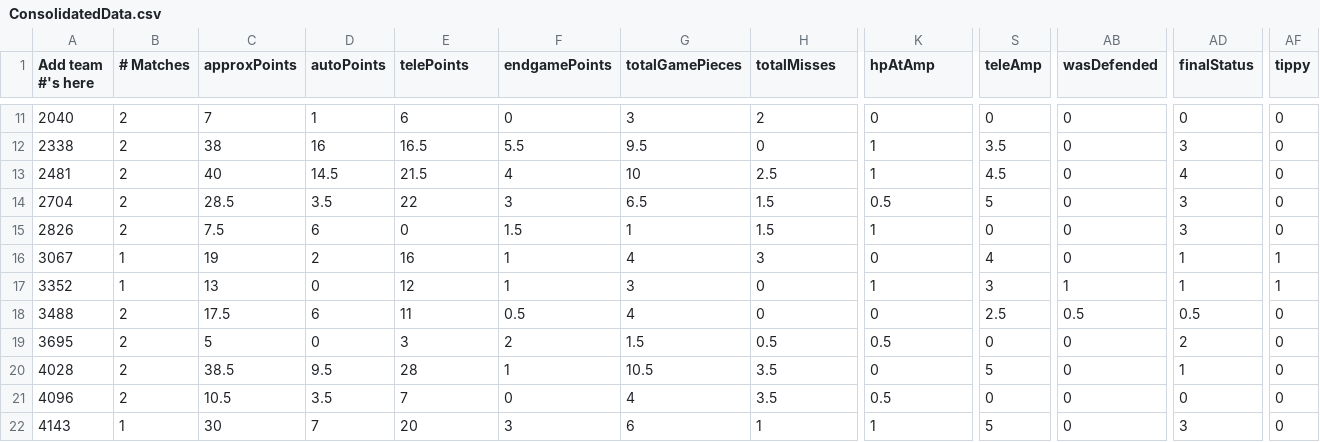
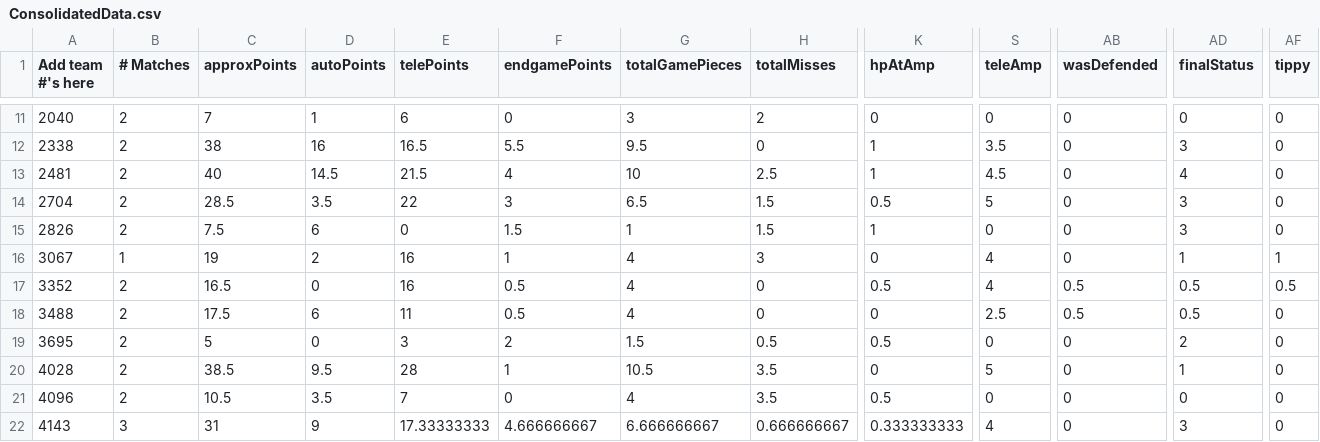
Before and after one commit to btmartin/btmartin.github.io, a CSV file: Scouting/ConsolidatedData.csv, drawn as a sheet; only a part is shown, gaps mark what is left out; the diff covers the shown part only; the diff names each change by its address in the sheet, - before the commit and + after, or states it on an @@ line.

```diff
--- a/Scouting/ConsolidatedData.csv
+++ b/Scouting/ConsolidatedData.csv
-B17 (# Matches): 1
+B17 (# Matches): 2
-C17 (approxPoints): 13
+C17 (approxPoints): 16.5
-E17 (telePoints): 12
+E17 (telePoints): 16
-F17 (endgamePoints): 1
+F17 (endgamePoints): 0.5
-G17 (totalGamePieces): 3
+G17 (totalGamePieces): 4
-K17 (hpAtAmp): 1
+K17 (hpAtAmp): 0.5
-S17 (teleAmp): 3
+S17 (teleAmp): 4
-AB17 (wasDefended): 1
+AB17 (wasDefended): 0.5
-AD17 (finalStatus): 1
+AD17 (finalStatus): 0.5
-AF17 (tippy): 1
+AF17 (tippy): 0.5
-B22 (# Matches): 1
+B22 (# Matches): 3
-C22 (approxPoints): 30
+C22 (approxPoints): 31
-D22 (autoPoints): 7
+D22 (autoPoints): 9
-E22 (telePoints): 20
+E22 (telePoints): 17.33333333
-F22 (endgamePoints): 3
+F22 (endgamePoints): 4.666666667
-G22 (totalGamePieces): 6
+G22 (totalGamePieces): 6.666666667
-H22 (totalMisses): 1
+H22 (totalMisses): 0.666666667
-K22 (hpAtAmp): 1
+K22 (hpAtAmp): 0.333333333
-S22 (teleAmp): 5
+S22 (teleAmp): 4
```
Also changed, not shown: 179 edited cells elsewhere in this file, Scouting/ScoutingData.csv.
